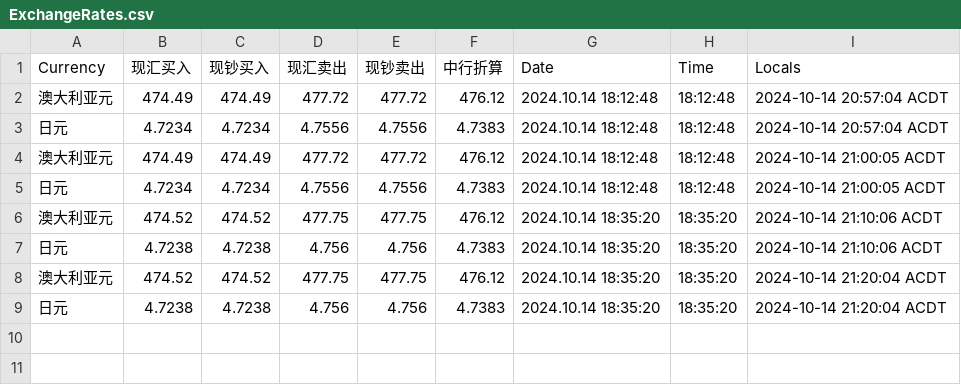
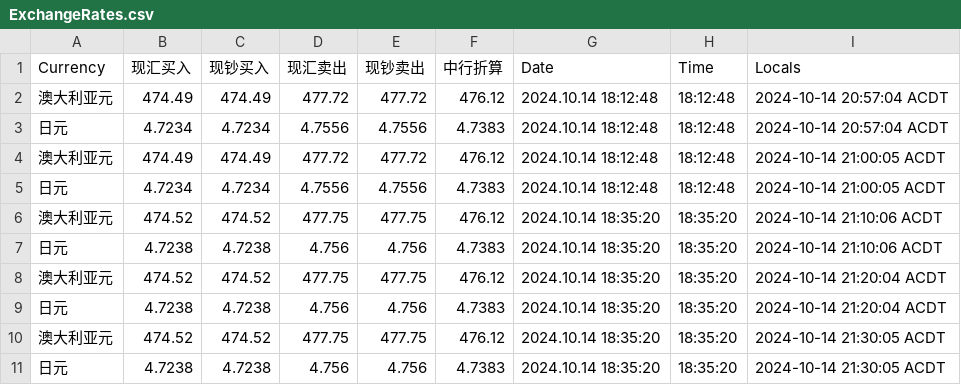
Before and after one commit to secary/exchange, a CSV file: data/ExchangeRates.csv, drawn as a sheet.

Commit message:
Auto-commit on 2024-10-14 21:31:01

```diff
--- a/data/ExchangeRates.csv
+++ b/data/ExchangeRates.csv
@@ -9 +9,3 @@ Currency,现汇买入,现钞买入,现汇卖出,现钞卖出,中行折算,Date,T
 日元,4.7238,4.7238,4.756,4.756,4.7383,2024.10.14 18:35:20,18:35:20,2024-10-14 21:20:04 ACDT
+澳大利亚元,474.52,474.52,477.75,477.75,476.12,2024.10.14 18:35:20,18:35:20,2024-10-14 21:30:05 ACDT
+日元,4.7238,4.7238,4.756,4.756,4.7383,2024.10.14 18:35:20,18:35:20,2024-10-14 21:30:05 ACDT
```
